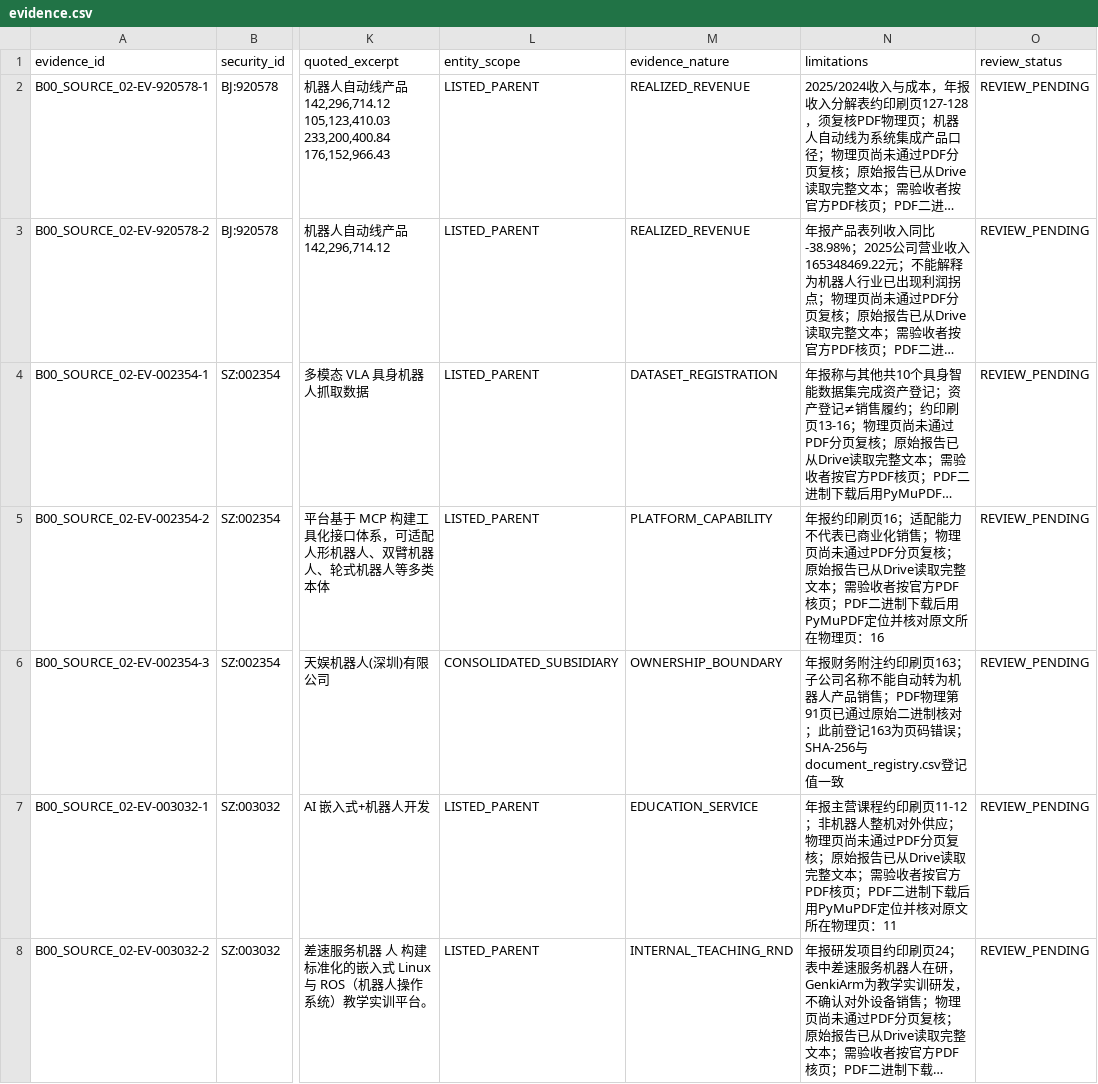
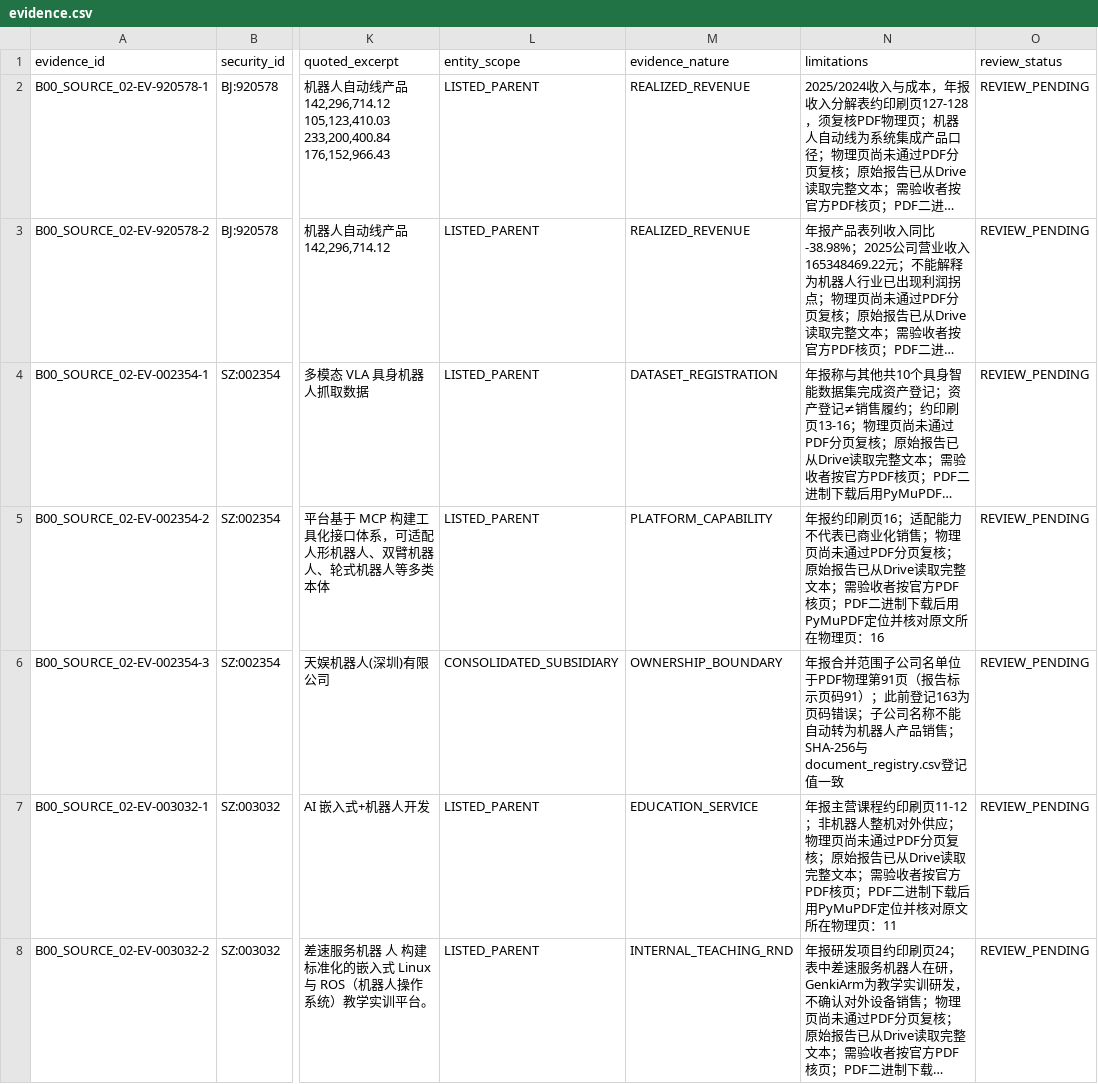
Before and after one commit to qiangzhuangmeili-ui/robotics-inflection-research, a CSV file: packages/B00_SOURCE_02/results/evidence.csv, drawn as a sheet; only a part is shown, gaps mark what is left out; long unchanged cells end in …; the diff names each change by its address in the sheet, - before the commit and + after, or states it on an @@ line.

Commit message:
Clarify corrected physical page for Tianyu subsidiary evidence

```diff
--- a/packages/B00_SOURCE_02/results/evidence.csv
+++ b/packages/B00_SOURCE_02/results/evidence.csv
-N6 (limitations): 年报财务附注约印刷页163；子公司名称不能自动转为机器人产品销售；PDF物理第91页已通过原始二进制核对；此前登记163为页码错误；SHA-256与document_registry.csv…
+N6 (limitations): 年报合并范围子公司名单位于PDF物理第91页（报告标示页码91）；此前登记163为页码错误；子公司名称不能自动转为机器人产品销售；SHA-256与document_registry.csv…
```
